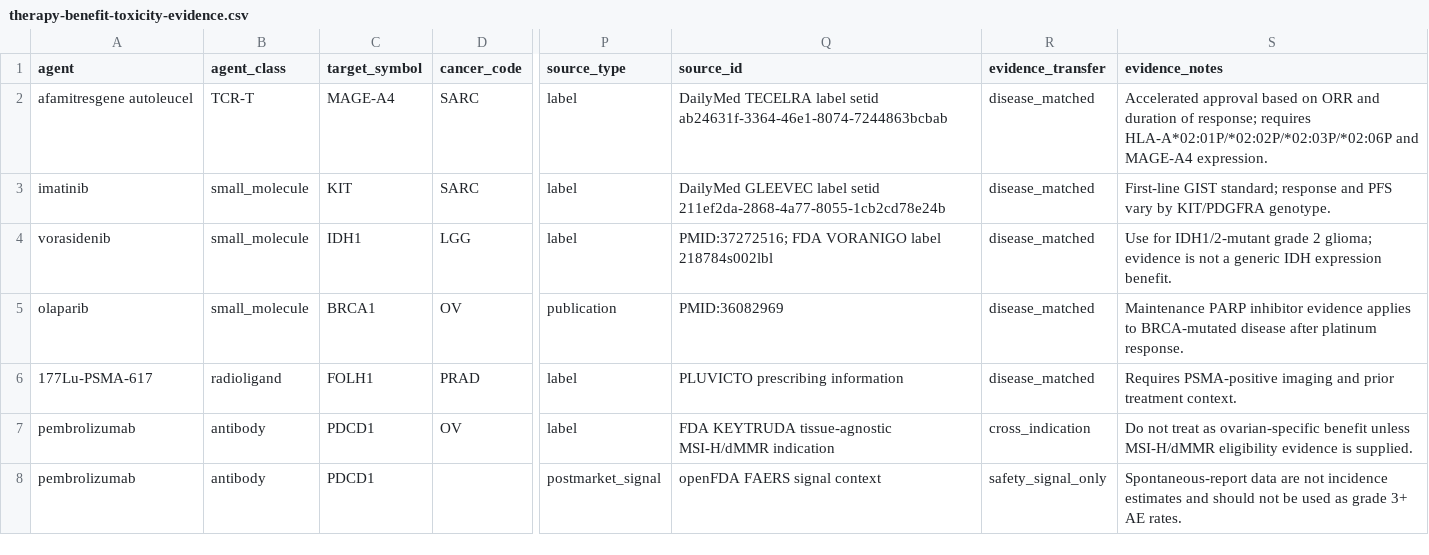
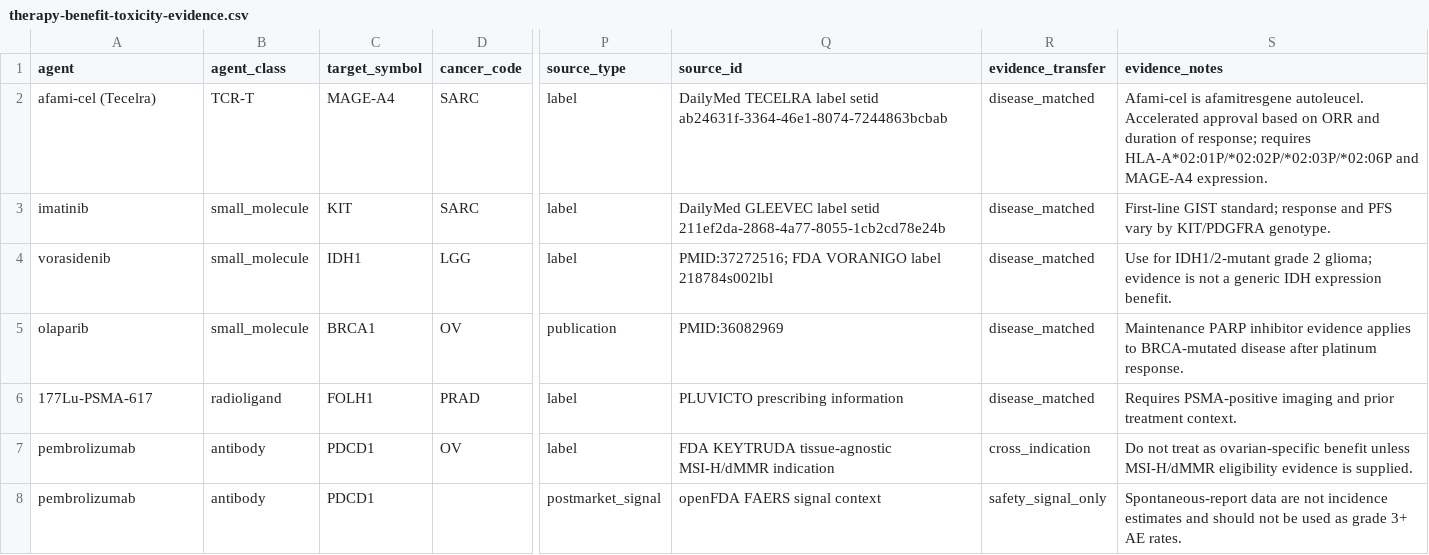
Before and after one commit to pirl-unc/pirlygenes, a CSV file: pirlygenes/data/therapy-benefit-toxicity-evidence.csv, drawn as a sheet; only a part is shown, gaps mark what is left out; the diff names each change by its address in the sheet, - before the commit and + after, or states it on an @@ line.

Commit message:
Fix therapy evidence filtering and agent key

```diff
--- a/pirlygenes/data/therapy-benefit-toxicity-evidence.csv
+++ b/pirlygenes/data/therapy-benefit-toxicity-evidence.csv
-A2 (agent): afamitresgene autoleucel
+A2 (agent): afami-cel (Tecelra)
-S2 (evidence_notes): Accelerated approval…
+S2 (evidence_notes): Afami-cel is afamitresgene autoleucel. Accelerated approval…
```
Also changed, not shown: 2 other files.
